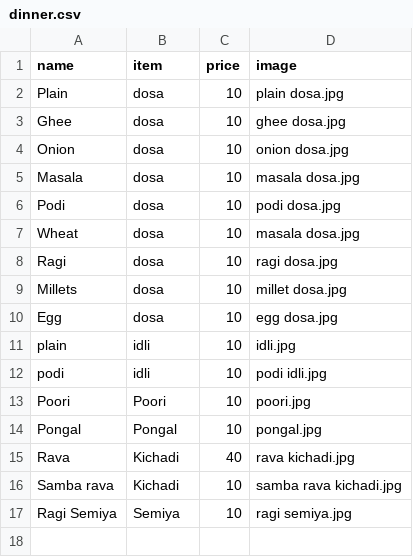
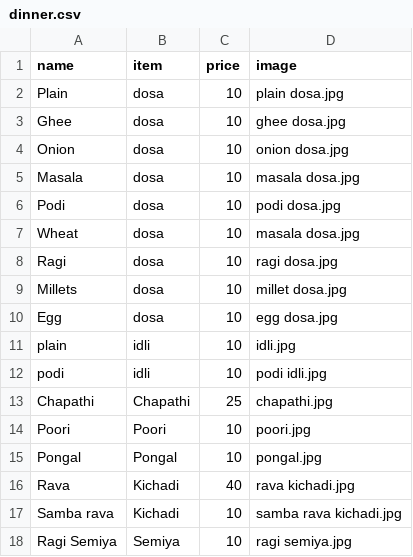
Before and after one commit to Arunkj203/food_store, a CSV file: frontend/public/dinner.csv, drawn as a sheet; the diff names each change by its address in the sheet, - before the commit and + after, or states it on an @@ line.

Commit message:
last final one

```diff
--- a/frontend/public/dinner.csv
+++ b/frontend/public/dinner.csv
+row 13: Chapathi | Chapathi | 25 | chapathi.jpg
```
